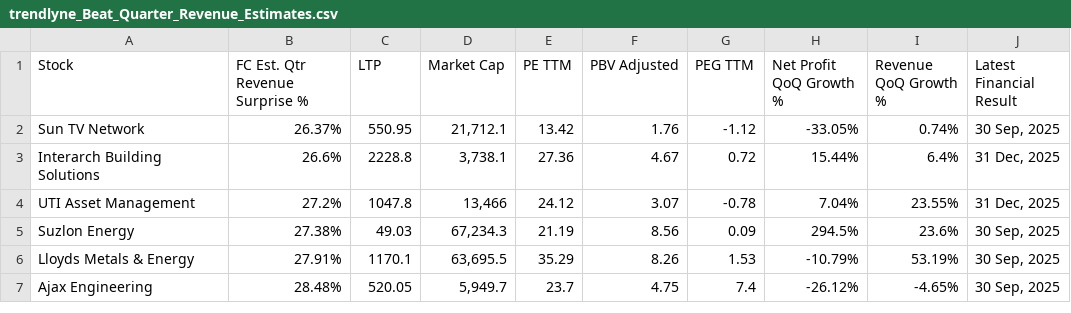
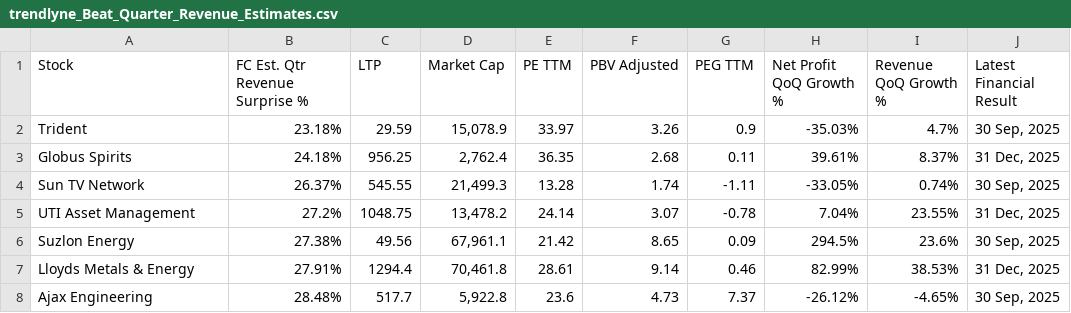
Before and after one commit to Anupamvm/mCube-ai, a CSV file: trendlyne_data/forecaster/trendlyne_Beat_Quarter_Revenue_Estimates.csv, drawn as a sheet; only a part is shown; the diff covers the shown part only.

```diff
--- a/trendlyne_data/forecaster/trendlyne_Beat_Quarter_Revenue_Estimates.csv
+++ b/trendlyne_data/forecaster/trendlyne_Beat_Quarter_Revenue_Estimates.csv
@@ -1,7 +1,8 @@
 Stock,FC Est. Qtr Revenue Surprise %,LTP,Market Cap,PE TTM,PBV Adjusted,PEG TTM,Net Profit QoQ Growth %,Revenue QoQ Growth %,Latest Financial Result
-Sun TV Network,26.37%,550.95,"21,712.1",13.42,1.76,-1.12,-33.05%,0.74%,"30 Sep, 2025"
-Interarch Building Solutions,26.6%,2228.8,"3,738.1",27.36,4.67,0.72,15.44%,6.4%,"31 Dec, 2025"
-UTI Asset Management,27.2%,1047.8,"13,466",24.12,3.07,-0.78,7.04%,23.55%,"31 Dec, 2025"
-Suzlon Energy,27.38%,49.03,"67,234.3",21.19,8.56,0.09,294.5%,23.6%,"30 Sep, 2025"
-Lloyds Metals & Energy,27.91%,1170.1,"63,695.5",35.29,8.26,1.53,-10.79%,53.19%,"30 Sep, 2025"
-Ajax Engineering,28.48%,520.05,"5,949.7",23.7,4.75,7.4,-26.12%,-4.65%,"30 Sep, 2025"
+Trident,23.18%,29.59,"15,078.9",33.97,3.26,0.9,-35.03%,4.7%,"30 Sep, 2025"
+Globus Spirits,24.18%,956.25,"2,762.4",36.35,2.68,0.11,39.61%,8.37%,"31 Dec, 2025"
+Sun TV Network,26.37%,545.55,"21,499.3",13.28,1.74,-1.11,-33.05%,0.74%,"30 Sep, 2025"
+UTI Asset Management,27.2%,1048.75,"13,478.2",24.14,3.07,-0.78,7.04%,23.55%,"31 Dec, 2025"
+Suzlon Energy,27.38%,49.56,"67,961.1",21.42,8.65,0.09,294.5%,23.6%,"30 Sep, 2025"
+Lloyds Metals & Energy,27.91%,1294.4,"70,461.8",28.61,9.14,0.46,82.99%,38.53%,"31 Dec, 2025"
+Ajax Engineering,28.48%,517.7,"5,922.8",23.6,4.73,7.37,-26.12%,-4.65%,"30 Sep, 2025"
```
Also changed, not shown: 1 removed row and 86 edited cells elsewhere in this file, trendlyne_data/forecaster/trendlyne_Beat_Quarter_Net_Income_Estimates.csv, trendlyne_data/forecaster/trendlyne_Highest_3Mth_Analyst_Upgrades.csv, 51 other files.
